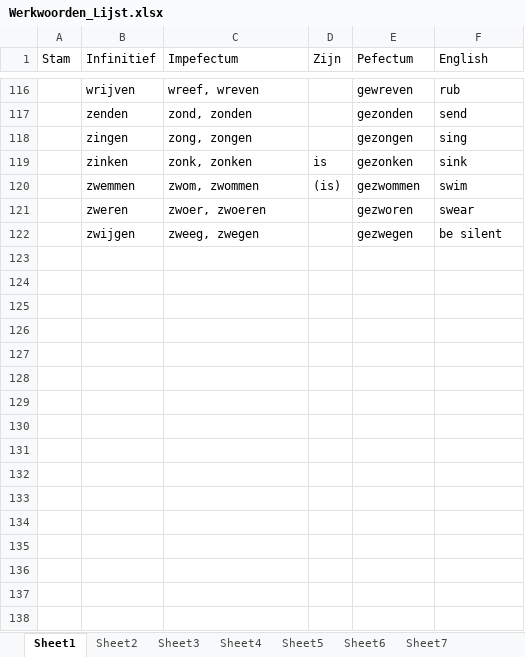
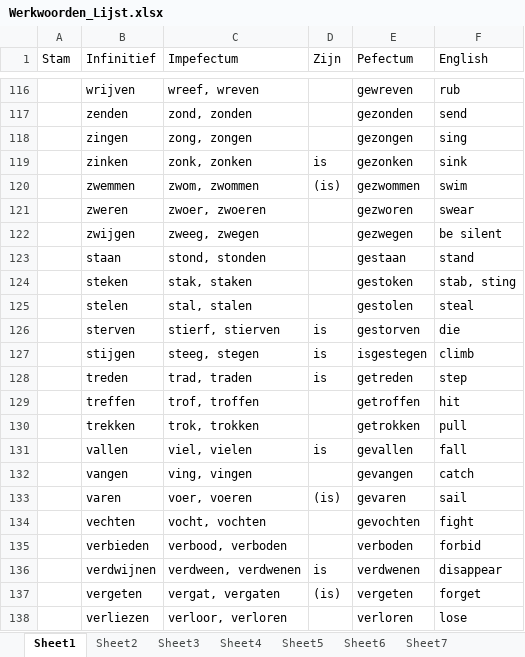
Before and after one commit to chenjiayi8/WerkwoordenMaster, an Excel workbook: Werkwoorden_Lijst.xlsx, sheet Sheet1, drawn as a sheet; only a part is shown, gaps mark what is left out; the shorter side is filled out with more unchanged rows; values as stored, in another font and other column widths than the file's, no borders; the diff covers the shown part only; the diff names each change by its address in the sheet, - before the commit and + after, or states it on an @@ line.

```diff
--- a/Werkwoorden_Lijst.xlsx (sheet Sheet1)
+++ b/Werkwoorden_Lijst.xlsx (sheet Sheet1)
+row 120:  | zwemmen | zwom, zwommen | (is) | gezwommen | swim
+row 121:  | zweren | zwoer, zwoeren |  | gezworen | swear
+row 122:  | zwijgen | zweeg, zwegen |  | gezwegen | be silent
+row 123:  | staan | stond, stonden |  | gestaan | stand
+row 124:  | steken | stak, staken |  | gestoken | stab, sting
+row 125:  | stelen | stal, stalen |  | gestolen | steal
+row 126:  | sterven | stierf, stierven | is | gestorven | die
+row 127:  | stijgen | steeg, stegen | is | isgestegen | climb
+row 128:  | treden | trad, traden | is | getreden | step
+row 129:  | treffen | trof, troffen |  | getroffen | hit
+row 130:  | trekken | trok, trokken |  | getrokken | pull
+row 131:  | vallen | viel, vielen | is | gevallen | fall
+row 132:  | vangen | ving, vingen |  | gevangen | catch
+row 133:  | varen | voer, voeren | (is) | gevaren | sail
+row 134:  | vechten | vocht, vochten |  | gevochten | fight
+row 135:  | verbieden | verbood, verboden |  | verboden | forbid
+row 136:  | verdwijnen | verdween, verdwenen | is | verdwenen | disappear
+row 137:  | vergeten | vergat, vergaten | (is) | vergeten | forget
+row 138:  | verliezen | verloor, verloren |  | verloren | lose
```
Also changed, not shown: 25 added rows and 1 edited cell elsewhere in this sheet, 4 other files.
